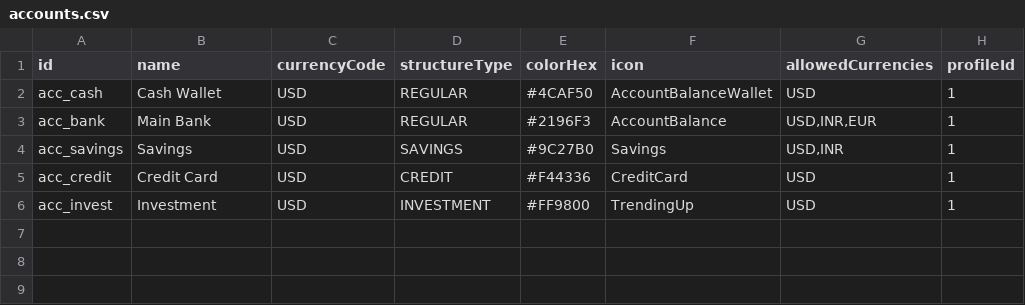
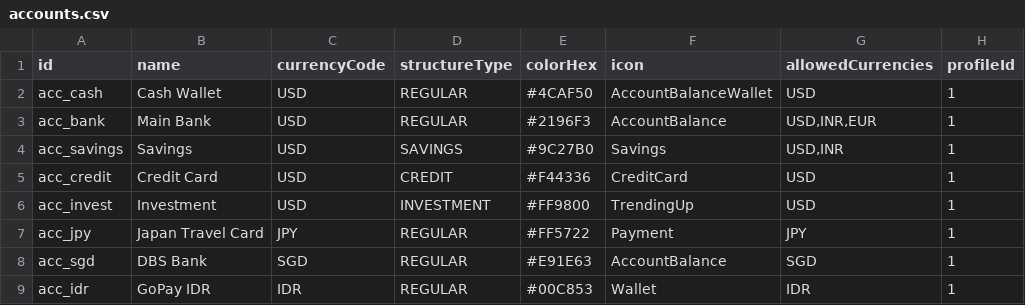
Before and after one commit to appmonster007/OssWallet, a CSV file: app/src/main/assets/accounts.csv, drawn as a sheet.

Commit message:
feat: implement multi-currency Cash Flow homescreen widget
- **Widget Implementation**:
    - **CashFlowGlanceWidget**: Create a new Glance-based widget featuring a tabular layout for income and expense breakdowns by currency.
    - Implement responsive scaling and a "Compact" mode (for heights < 100dp) that displays simplified totals.
    - Support per-currency base conversion displays and a scrollable `LazyColumn` for multi-currency portfolios.
    - **CashFlowWidgetProvider**: Implement the broadcast receiver to bridge system widget updates with the `WorkManager` refresh logic.

- **Configuration & Persistence**:
    - **CashFlowWidgetConfigActivity**: Introduce a Compose-based configuration screen to customize timeline ranges, toggle base currency conversions, and enable period-over-period comparisons.
    - **CashFlowWidgetPrefsStore**: Implement a `DataStore` and `Kotlinx.Serialization` based storage layer to persist configurations for individual widget instances.
    - **CashFlowWidgetConfig**: Define a serializable data model for widget preferences, including support for various `TimelineRange` types.

- **Data Aggregation & Refresh**:
    - **WidgetRefreshWorker**: Extend the worker to compute Cash Flow metrics using `CardAggregationService`.
    - Implement period-over-period comparison logic by computing previous range metrics on-demand when enabled.
    - Standardize data transfer to the widget via JSON-serialized currency breakdowns stored in `PreferencesGlanceStateDefinition`.

- **Technical Improvements & Assets**:
    - Update `AndroidManifest.xml` and provide `cash_flow_widget_info.xml` with metadata for sizing and configuration.
    - Expand `transactions.csv` and `accounts.csv` test assets with JPY, SGD, and IDR data to validate multi-currency widget behavior.
    - Add comprehensive Glance previews in `CashFlowWidgetPreviews` covering various widget sizes, loading states, and configuration permutations.
    - Document architectural decisions regarding shared `WorkManager` tasks and sign conventions in internal project memory.

```diff
--- a/app/src/main/assets/accounts.csv
+++ b/app/src/main/assets/accounts.csv
@@ -6 +6,4 @@ acc_credit,Credit Card,USD,CREDIT,#F44336,CreditCard,"USD",1
 acc_invest,Investment,USD,INVESTMENT,#FF9800,TrendingUp,"USD",1
+acc_jpy,Japan Travel Card,JPY,REGULAR,#FF5722,Payment,"JPY",1
+acc_sgd,DBS Bank,SGD,REGULAR,#E91E63,AccountBalance,"SGD",1
+acc_idr,GoPay IDR,IDR,REGULAR,#00C853,Wallet,"IDR",1
```
Also changed, not shown: app/src/main/assets/transactions.csv, 12 other files.
